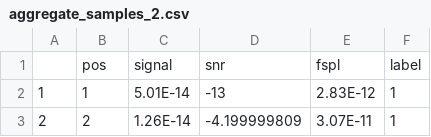
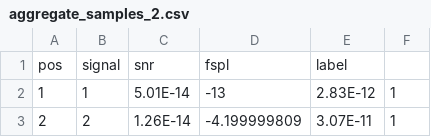
Before and after one commit to helium/blockchain-core, a CSV file: priv/aggregate_samples_2.csv, drawn as a sheet; only a part is shown.

Commit message:
fix test remove leading comma from test samples

```diff
--- a/priv/aggregate_samples_2.csv
+++ b/priv/aggregate_samples_2.csv
@@ -1,2 +1,2 @@
-,pos,signal,snr,fspl,label
+pos,signal,snr,fspl,label
 1,1,5.01E-14,-13,2.83E-12,1
```
Also changed, not shown: 1 other file.
